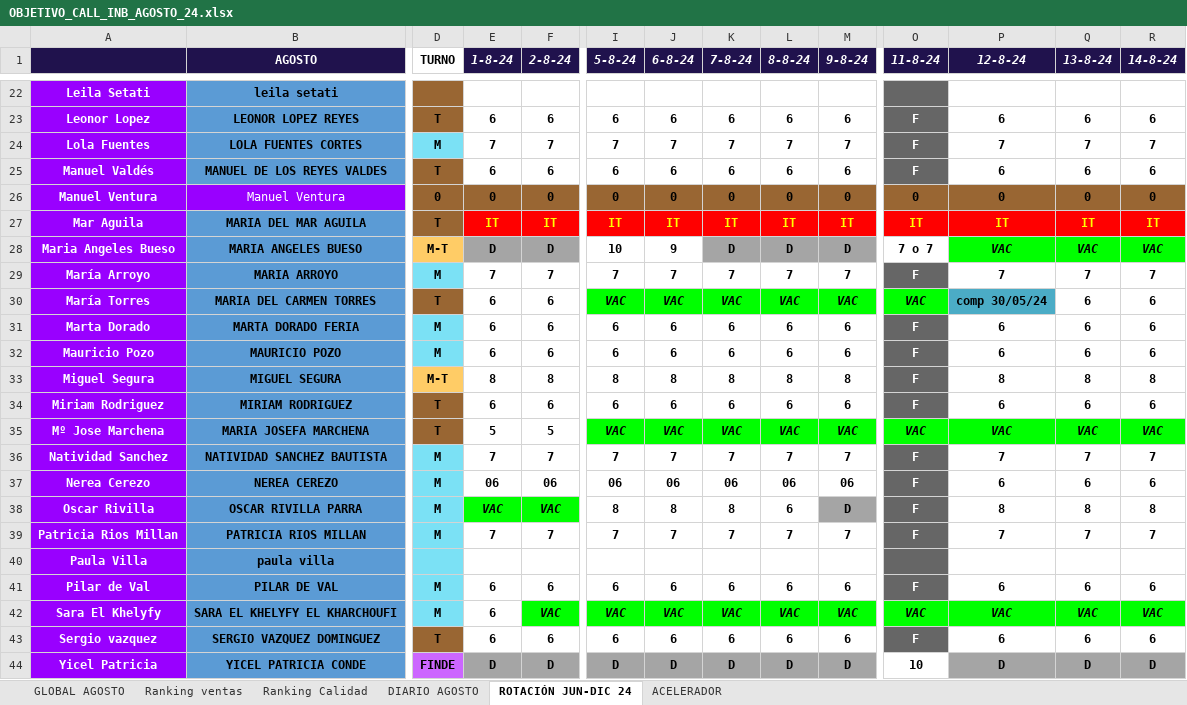
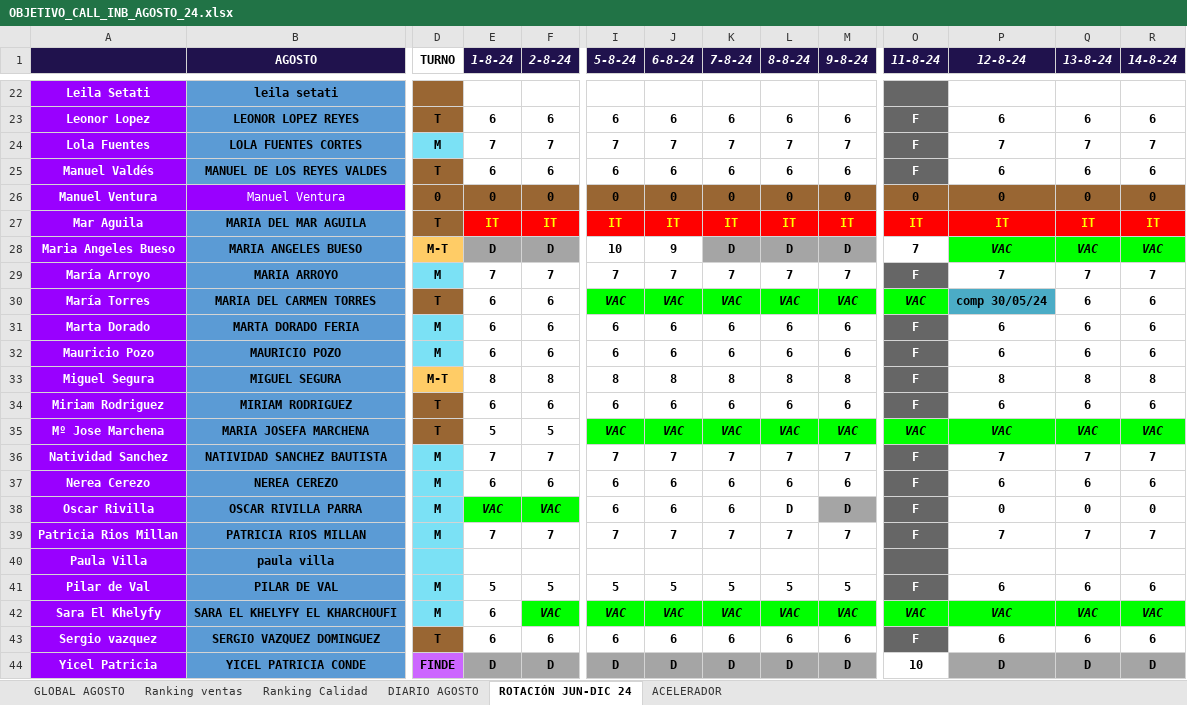
Before and after one commit to cefeidas/Finetwork-Automation, an Excel workbook: inbound/OBJETIVO_CALL_INB_AGOSTO_24.xlsx, sheet ROTACIÓN JUN-DIC 24, drawn as a sheet; only a part is shown, gaps mark what is left out; values as stored, in another font and other column widths than the file's, no borders; the diff covers the shown part only; the diff names each change by its address in the sheet, - before the commit and + after, or states it on an @@ line.

```diff
--- a/inbound/OBJETIVO_CALL_INB_AGOSTO_24.xlsx (sheet ROTACIÓN JUN-DIC 24)
+++ b/inbound/OBJETIVO_CALL_INB_AGOSTO_24.xlsx (sheet ROTACIÓN JUN-DIC 24)
-O28 (11-8-24): 7 o 7
+O28 (11-8-24): 7
-E37 (1-8-24): 06
+E37 (1-8-24): 6
-F37 (2-8-24): 06
+F37 (2-8-24): 6
-I37 (5-8-24): 06
+I37 (5-8-24): 6
-J37 (6-8-24): 06
+J37 (6-8-24): 6
-K37 (7-8-24): 06
+K37 (7-8-24): 6
-L37 (8-8-24): 06
+L37 (8-8-24): 6
-M37 (9-8-24): 06
+M37 (9-8-24): 6
-I38 (5-8-24): 8
+I38 (5-8-24): 6
-J38 (6-8-24): 8
+J38 (6-8-24): 6
-K38 (7-8-24): 8
+K38 (7-8-24): 6
-L38 (8-8-24): 6
+L38 (8-8-24): D
-P38 (12-8-24): 8
+P38 (12-8-24): 0
-Q38 (13-8-24): 8
+Q38 (13-8-24): 0
-R38 (14-8-24): 8
+R38 (14-8-24): 0
-E41 (1-8-24): 6
+E41 (1-8-24): 5
-F41 (2-8-24): 6
+F41 (2-8-24): 5
-I41 (5-8-24): 6
+I41 (5-8-24): 5
-J41 (6-8-24): 6
+J41 (6-8-24): 5
-K41 (7-8-24): 6
+K41 (7-8-24): 5
-L41 (8-8-24): 6
+L41 (8-8-24): 5
-M41 (9-8-24): 6
+M41 (9-8-24): 5
```
Also changed, not shown: 12 edited cells elsewhere in this sheet, sheet DIARIO AGOSTO, sheet Ranking ventas, sheet GLOBAL AGOSTO, 4 other files.
